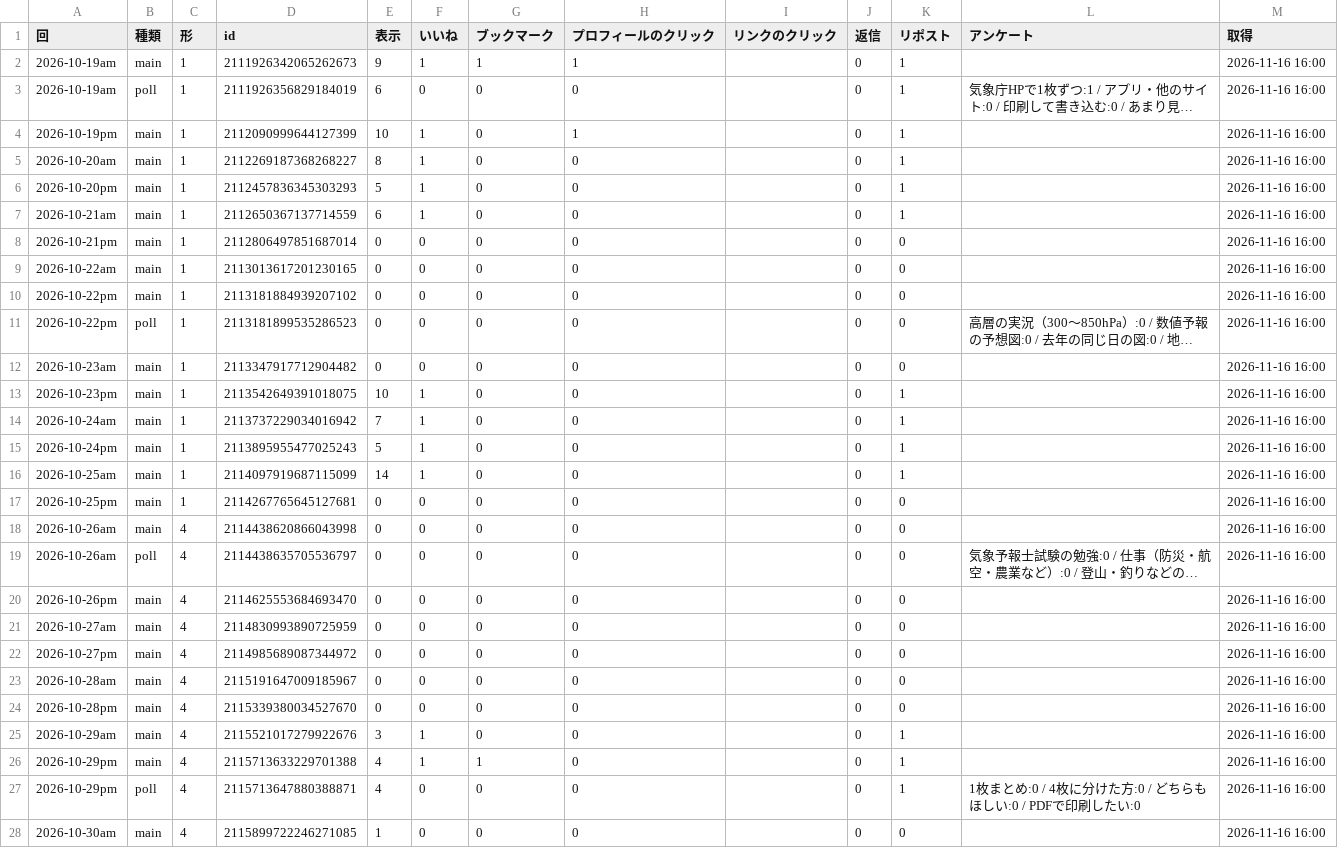
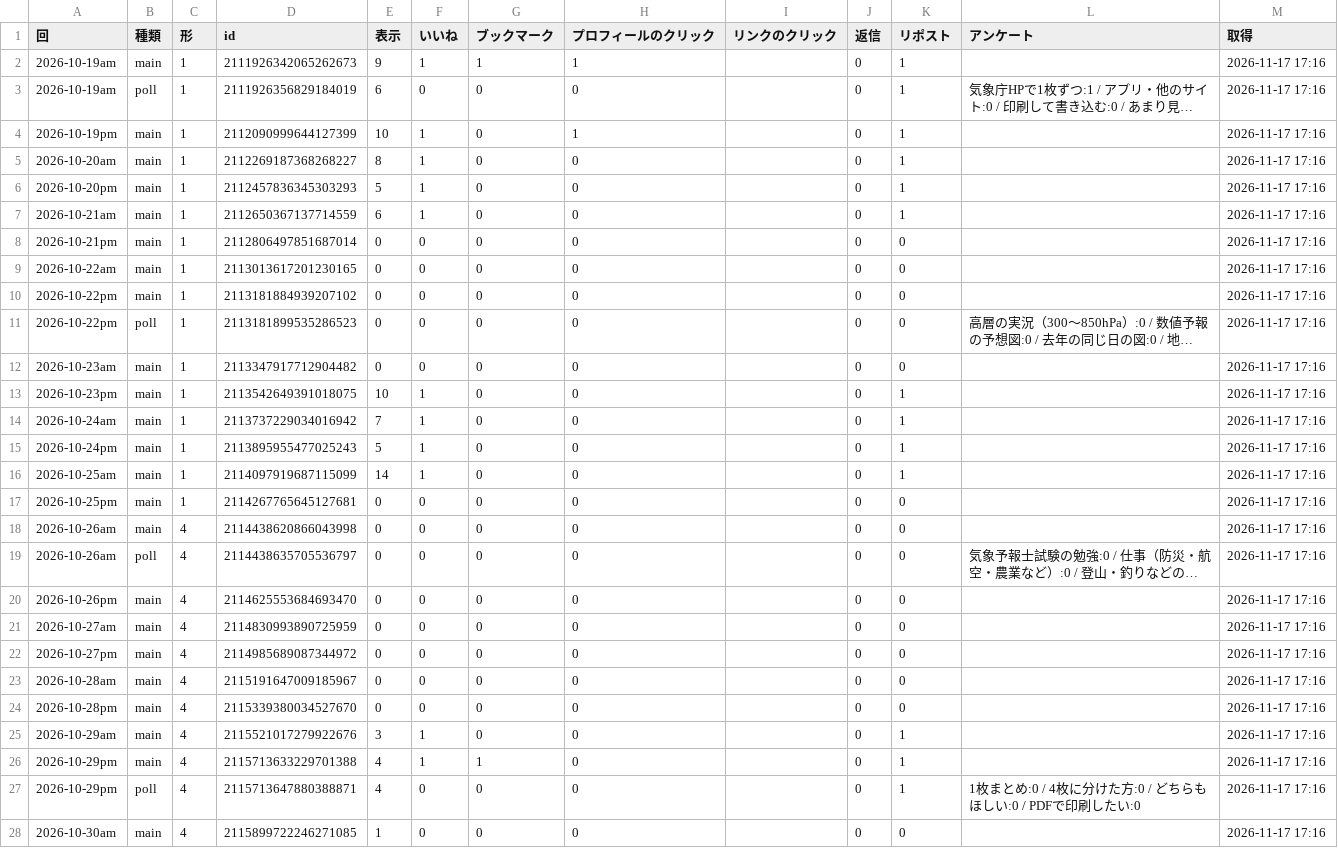
Before and after one commit to naokishobosai0214-dot/sorayomi, a CSV file: metrics.csv, drawn as a sheet; only a part is shown; long unchanged cells end in …; the diff covers the shown part only; the diff names each change by its address in the sheet, - before the commit and + after, or states it on an @@ line.

Commit message:
x_bot 2026-11-17_0816

```diff
--- a/metrics.csv
+++ b/metrics.csv
-M2:M28 (取得): 2026-11-16 16:00
+M2:M28 (取得): 2026-11-17 17:16
```
Also changed, not shown: 6 edited cells elsewhere in this file.
